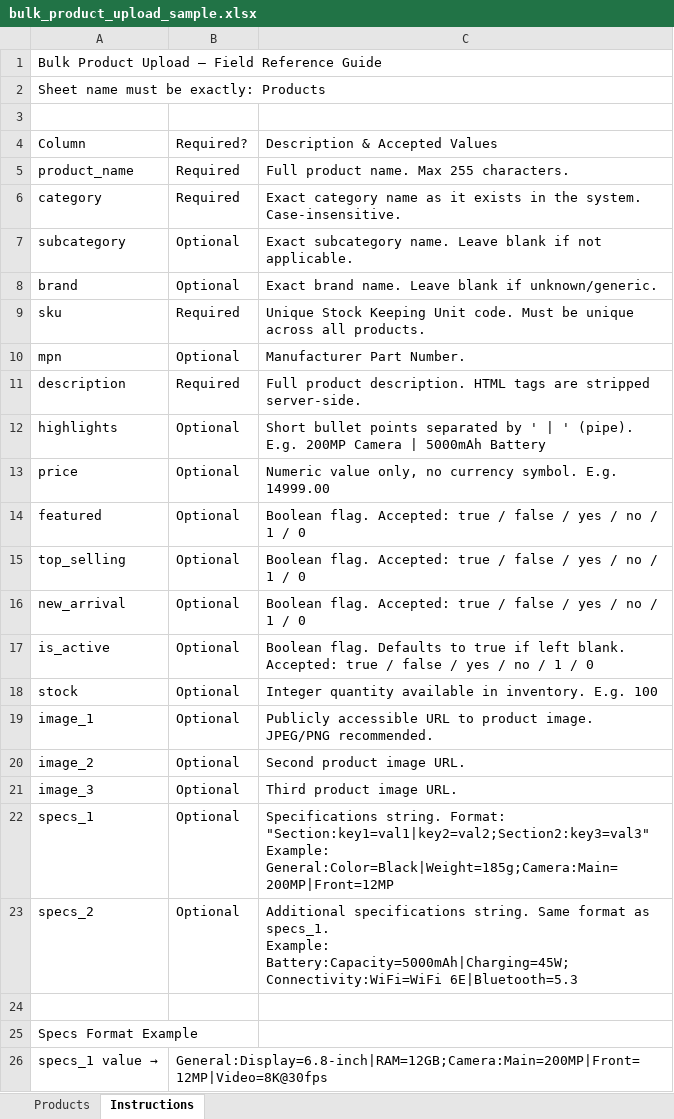
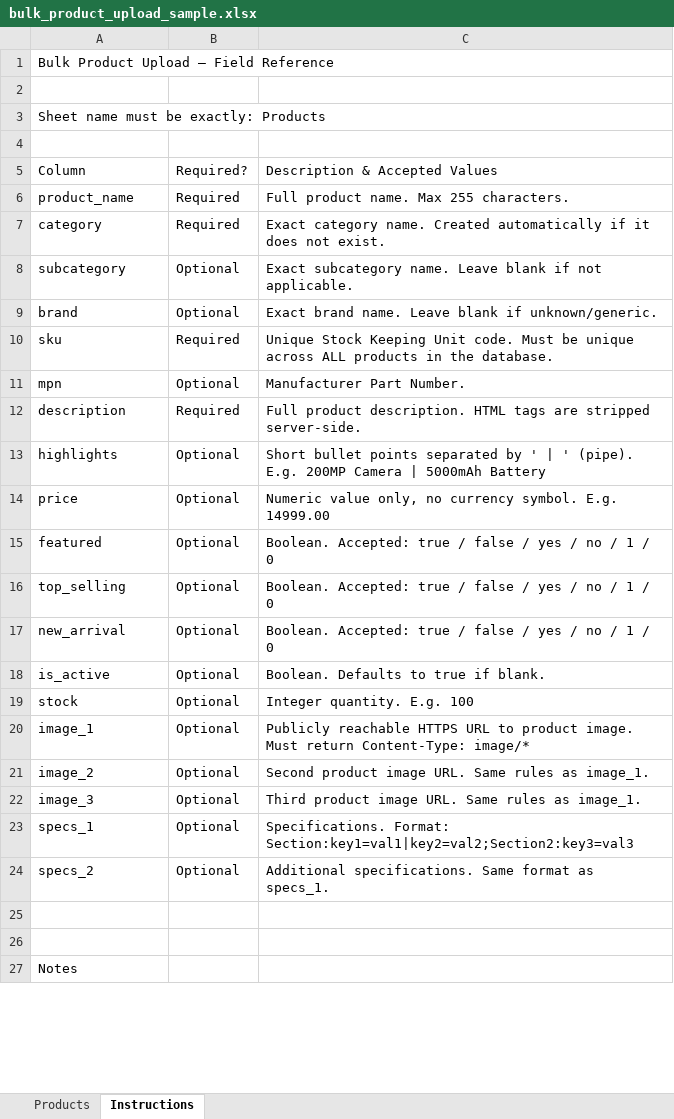
Before and after one commit to Saf-reen/nxsys-sales, an Excel workbook: public/bulk_product_upload_sample.xlsx, sheet Instructions, drawn as a sheet; only a part is shown; values as stored, in another font and other column widths than the file's, no cell formats; removed rows and columns are numbered as before the commit, all else as after; ↵ is a line break in a cell; the diff covers the shown part only; the diff names each change by its address in the sheet, - before the commit and + after, or states it on an @@ line.

Commit message:
Uploads

```diff
--- a/public/bulk_product_upload_sample.xlsx (sheet Instructions)
+++ b/public/bulk_product_upload_sample.xlsx (sheet Instructions)
-A1 (Column): Bulk Product Upload – Field Reference Guide
+A1 (Column): Bulk Product Upload — Field Reference
+A1:C1 merged
+row 2: (empty)
-C7 (Description & Accepted Values): Exact category name as it exists in the system. Case-insensitive.
+C7 (Description & Accepted Values): Exact category name. Created automatically if it does not exist.
-C10 (Description & Accepted Values): …unique across all products.
+C10 (Description & Accepted Values): …unique across ALL products in the database.
-C15:C17 (Description & Accepted Values): Boolean flag. Accepted: true…
+C15:C17 (Description & Accepted Values): Boolean. Accepted: true…
-C18 (Description & Accepted Values): Boolean flag. Defaults to true if left blank. Accepted: true / false / yes / no / 1 / 0
+C18 (Description & Accepted Values): Boolean. Defaults to true if blank.
-C19 (Description & Accepted Values): Integer quantity available in inventory. E.g. 100
+C19 (Description & Accepted Values): Integer quantity. E.g. 100
-C20 (Description & Accepted Values): Publicly accessible URL to product image. JPEG/PNG recommended.
+C20 (Description & Accepted Values): Publicly reachable HTTPS URL to product image. Must return Content-Type: image/*
-C21 (Description & Accepted Values): Second product image URL.
+C21 (Description & Accepted Values): Second product image URL. Same rules as image_1.
-C22 (Description & Accepted Values): Third product image URL.
+C22 (Description & Accepted Values): Third product image URL. Same rules as image_1.
-C23 (Description & Accepted Values): Specifications string. Format: "Section:key1=val1|key2=val2;Section2:key3=val3" ↵ Example: General:Color=Black|Weight=185g;Camera:Main=200MP|Front=12MP
+C23 (Description & Accepted Values): Specifications. Format: Section:key1=val1|key2=val2;Section2:key3=val3
-C24 (Description & Accepted Values): Additional specifications string. Same format as specs_1. ↵ Example: Battery:Capacity=5000mAh|Charging=45W;Connectivity:WiFi=WiFi 6E|Bluetooth=5.3
+C24 (Description & Accepted Values): Additional specifications. Same format as specs_1.
+row 26: (empty)
-A27 (Column): Specs Format Example
+A27 (Column): Notes
-row 26: specs_1 value → | General:Display=6.8-inch|RAM=12GB;Camera:Main=200MP|Front=12MP|Video=8K@30fps
```
Also changed, not shown: 6 added rows elsewhere in this sheet, sheet Products, cell formats, 4 other files.
